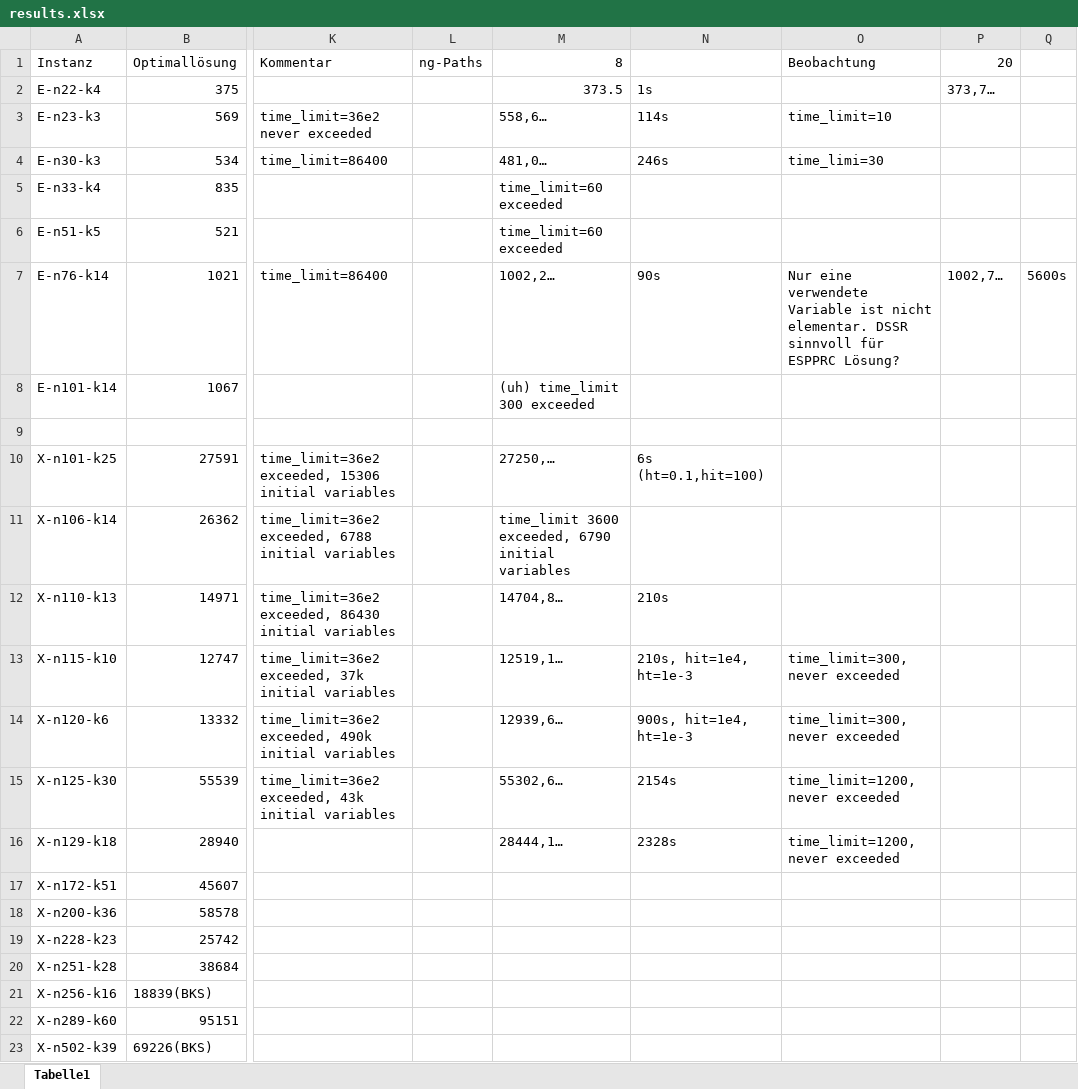
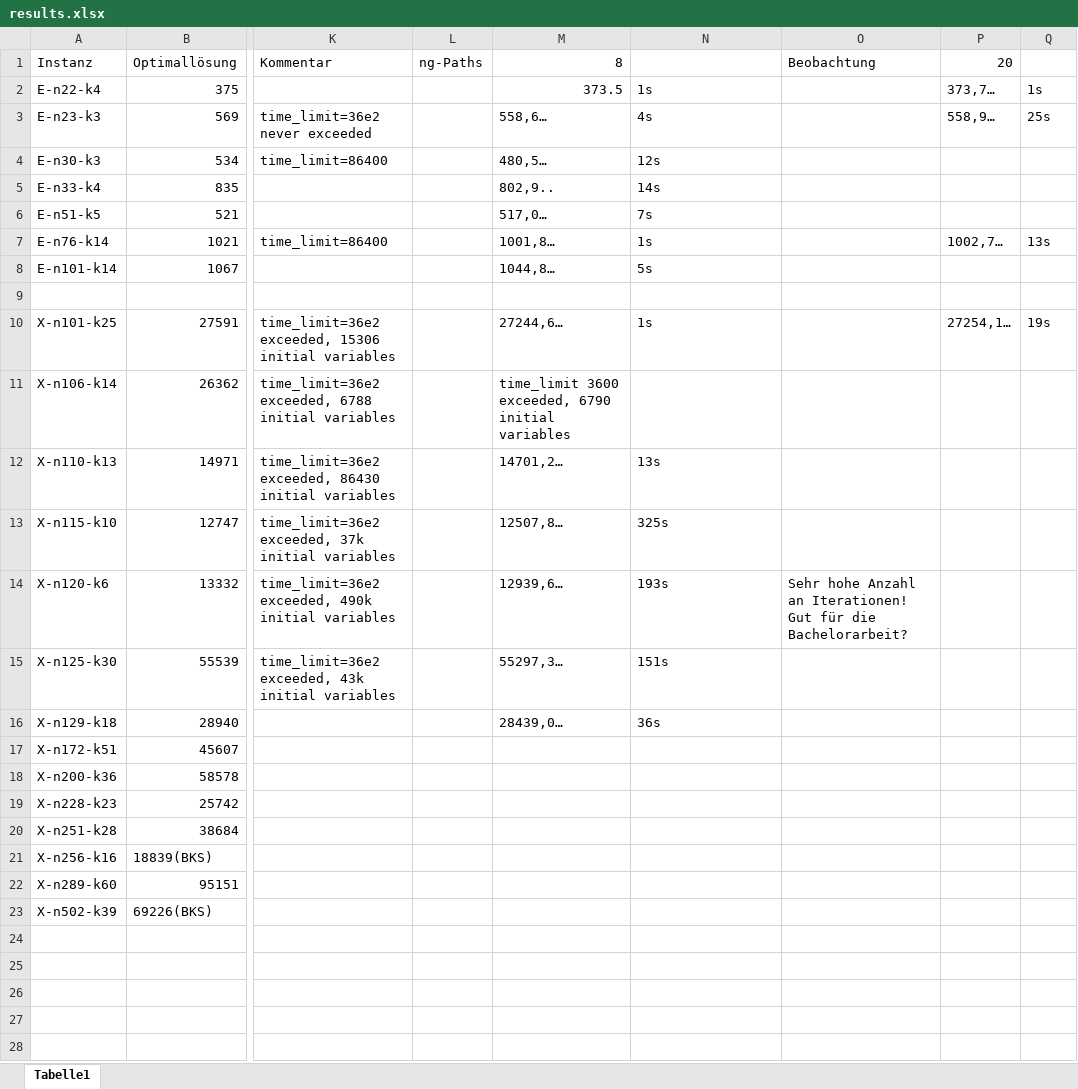
Before and after one commit to habanzu/cvrp, an Excel workbook: results.xlsx, sheet Tabelle1, drawn as a sheet; only a part is shown, gaps mark what is left out; values as stored, in another font and other column widths than the file's, no borders; the diff names each change by its address in the sheet, - before the commit and + after, or states it on an @@ line.

Commit message:
Add new results for ng

```diff
--- a/results.xlsx (sheet Tabelle1)
+++ b/results.xlsx (sheet Tabelle1)
-Q2: (empty)
+Q2: 1s
-N3: 114s
+N3: 4s
-O3 (Beobachtung): time_limit=10
+O3 (Beobachtung): (empty)
-P3 (20): (empty)
+P3 (20): 558,9…
-Q3: (empty)
+Q3: 25s
-M4 (8): 481,0…
+M4 (8): 480,5…
-N4: 246s
+N4: 12s
-O4 (Beobachtung): time_limi=30
+O4 (Beobachtung): (empty)
-M5 (8): time_limit=60 exceeded
+M5 (8): 802,9..
-N5: (empty)
+N5: 14s
-M6 (8): time_limit=60 exceeded
+M6 (8): 517,0…
-N6: (empty)
+N6: 7s
-M7 (8): 1002,2…
+M7 (8): 1001,8…
-N7: 90s
+N7: 1s
-O7 (Beobachtung): Nur eine verwendete Variable ist nicht elementar. DSSR sinnvoll für ESPPRC Lösung?
+O7 (Beobachtung): (empty)
-Q7: 5600s
+Q7: 13s
-M8 (8): (uh) time_limit 300 exceeded
+M8 (8): 1044,8…
-N8: (empty)
+N8: 5s
-M10 (8): 27250,…
+M10 (8): 27244,6…
-N10: 6s (ht=0.1,hit=100)
+N10: 1s
-P10 (20): (empty)
+P10 (20): 27254,1…
-Q10: (empty)
+Q10: 19s
-M12 (8): 14704,8…
+M12 (8): 14701,2…
-N12: 210s
+N12: 13s
-M13 (8): 12519,1…
+M13 (8): 12507,8…
-N13: 210s, hit=1e4, ht=1e-3
+N13: 325s
-O13 (Beobachtung): time_limit=300, never exceeded
+O13 (Beobachtung): (empty)
-N14: 900s, hit=1e4, ht=1e-3
+N14: 193s
-O14 (Beobachtung): time_limit=300, never exceeded
+O14 (Beobachtung): Sehr hohe Anzahl an Iterationen! Gut für die Bachelorarbeit?
-M15 (8): 55302,6…
+M15 (8): 55297,3…
-N15: 2154s
+N15: 151s
-O15:O16 (Beobachtung): time_limit=1200, never exceeded
+O15:O16 (Beobachtung): (empty)
-M16 (8): 28444,1…
+M16 (8): 28439,0…
-N16: 2328s
+N16: 36s
```
Also changed, not shown: 1 other file.
